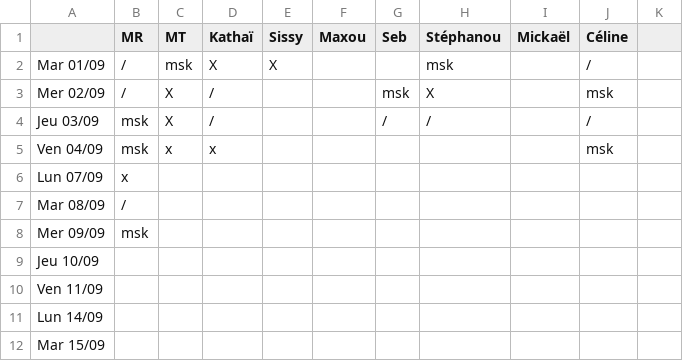
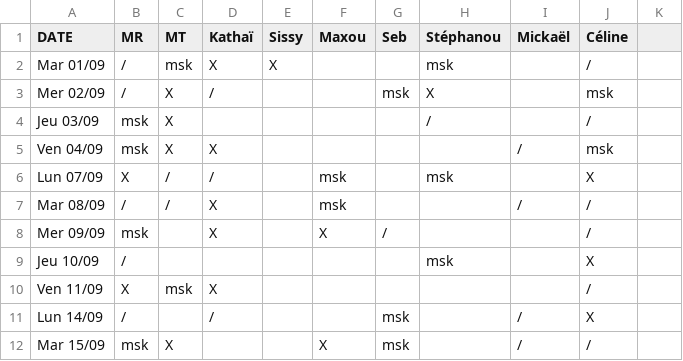
Before and after one commit to rush-boy/win-ramy-scores, a CSV file: scores_09_2026.csv, drawn as a sheet; only a part is shown; the diff covers the shown part only.

Commit message:
Add files via upload

```diff
--- a/scores_09_2026.csv
+++ b/scores_09_2026.csv
@@ -1,12 +1,12 @@
-,MR,MT,Kathaï,Sissy,Maxou,Seb,Stéphanou,Mickaël,Céline
+DATE,MR,MT,Kathaï,Sissy,Maxou,Seb,Stéphanou,Mickaël,Céline
 Mar 01/09,/,msk,X,X,,,msk,,/
 Mer 02/09,/,X,/,,,msk,X,,msk
-Jeu 03/09,msk,X,/,,,/,/,,/
-Ven 04/09,msk,x,x,,,,,,msk
-Lun 07/09,x,,,,,,,,
-Mar 08/09,/,,,,,,,,
-Mer 09/09,msk,,,,,,,,
-Jeu 10/09,,,,,,,,,
-Ven 11/09,,,,,,,,,
-Lun 14/09,,,,,,,,,
-Mar 15/09,,,,,,,,,
+Jeu 03/09,msk,X,,,,,/,,/
+Ven 04/09,msk,X,X,,,,,/,msk
+Lun 07/09,X,/,/,,msk,,msk,,X
+Mar 08/09,/,/,X,,msk,,,/,/
+Mer 09/09,msk,,X,,X,/,,,/
+Jeu 10/09,/,,,,,,msk,,X
+Ven 11/09,X,msk,X,,,,,,/
+Lun 14/09,/,,/,,,msk,,/,X
+Mar 15/09,msk,X,,,X,msk,,/,/
```
Also changed, not shown: 33 edited cells elsewhere in this file.
